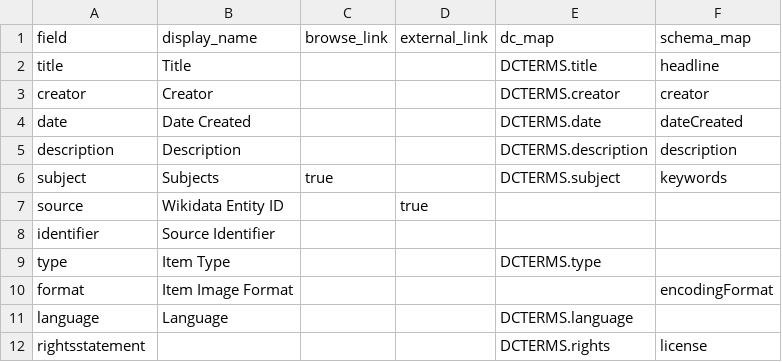
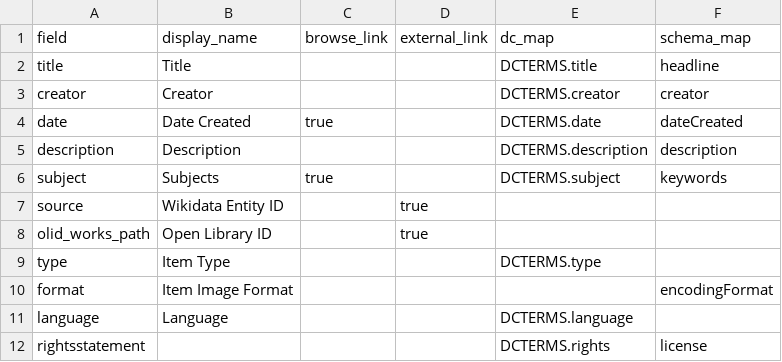
Before and after one commit to ghjensen/margan, a CSV file: _data/config-metadata.csv, drawn as a sheet.

```diff
--- a/_data/config-metadata.csv
+++ b/_data/config-metadata.csv
@@ -3,3 +3,3 @@ title,Title,,,DCTERMS.title,headline
 creator,Creator,,,DCTERMS.creator,creator
-date,Date Created,,,DCTERMS.date,dateCreated
+date,Date Created,true,,DCTERMS.date,dateCreated
 description,Description,,,DCTERMS.description,description
@@ -7,3 +7,3 @@ subject,Subjects,true,,DCTERMS.subject,keywords
 source,Wikidata Entity ID,,true,,
-identifier,Source Identifier,,,,
+olid_works_path,Open Library ID,,true,,
 type,Item Type,,,DCTERMS.type,
```
Also changed, not shown: _data/config-browse.csv, _data/novel.csv.
